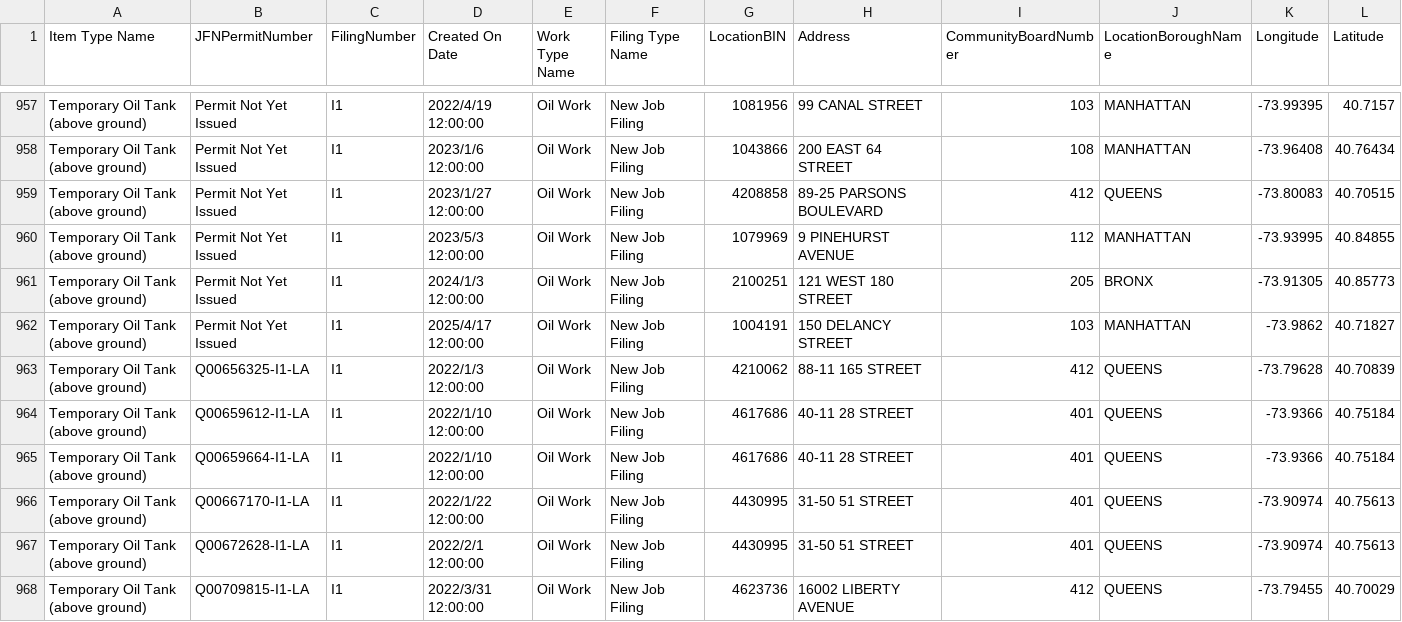
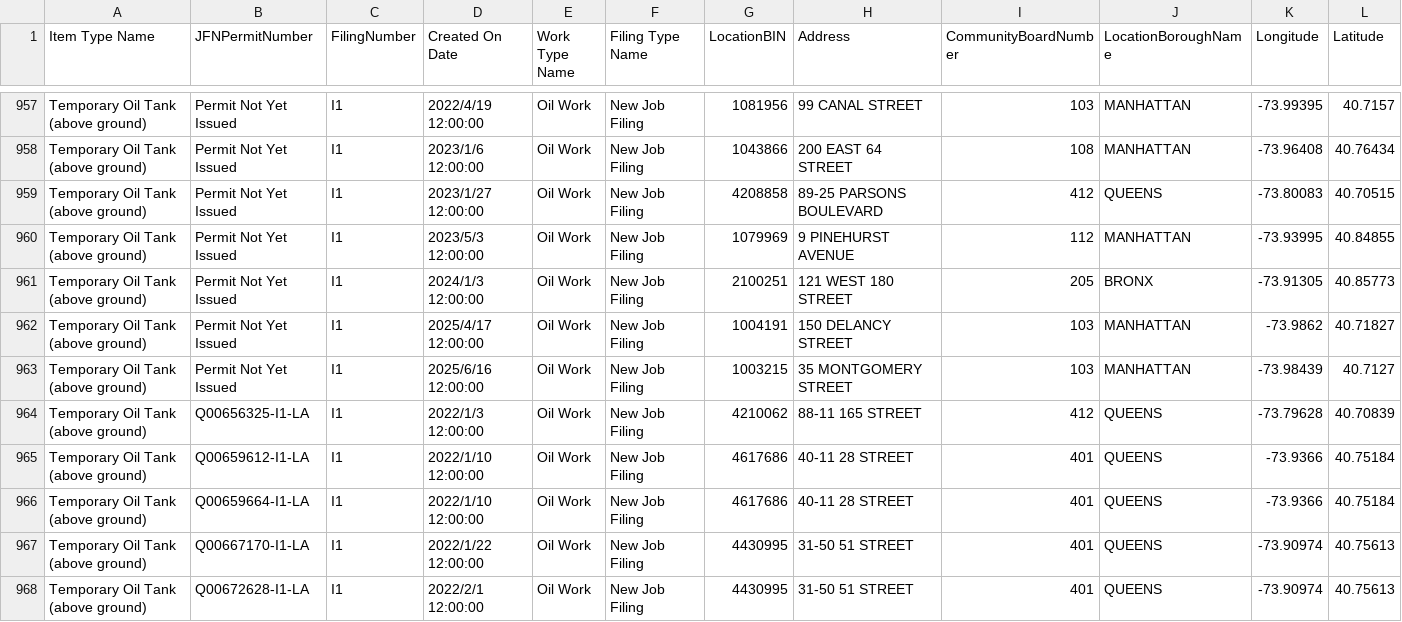
Before and after one commit to NYCDOB/Mobile_Boilers, a CSV file: data/laaMobileBoiler.csv, drawn as a sheet; only a part is shown, gaps mark what is left out; the shorter side is filled out with more unchanged rows; rows hold the shown columns only; the diff names each change by its address in the sheet, - before the commit and + after, or states it on an @@ line.

```diff
--- a/data/laaMobileBoiler.csv
+++ b/data/laaMobileBoiler.csv
+row 963: Temporary Oil Tank (above ground) | Permit Not Yet Issued | I1 | 2025/6/16 12:00:00 | Oil Work | New Job Filing | 1003215 | 35 MONTGOMERY STREET | 103 | MANHATTAN | -73.98439 | 40.7127
```
Also changed, not shown: 1 other file.
